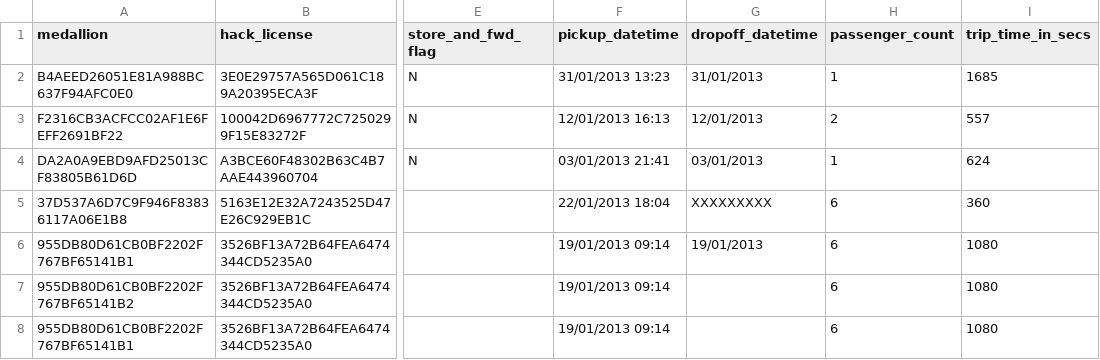
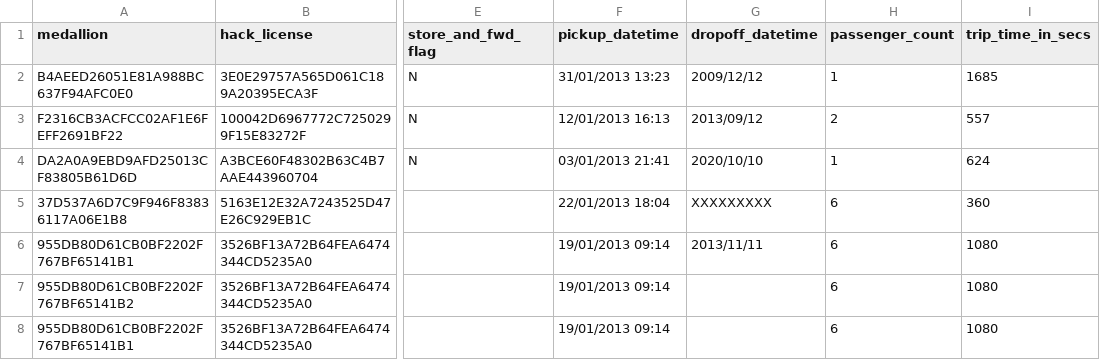
Before and after one commit to MazinGhafadgi/DQV-version-1.0, a CSV file: src/main/resources/taxi/taxi.csv, drawn as a sheet; only a part is shown, gaps mark what is left out; the diff names each change by its address in the sheet, - before the commit and + after, or states it on an @@ line.

```diff
--- a/src/main/resources/taxi/taxi.csv
+++ b/src/main/resources/taxi/taxi.csv
-G2 (dropoff_datetime): 31/01/2013
+G2 (dropoff_datetime): 2009/12/12
-G3 (dropoff_datetime): 12/01/2013
+G3 (dropoff_datetime): 2013/09/12
-G4 (dropoff_datetime): 03/01/2013
+G4 (dropoff_datetime): 2020/10/10
-G6 (dropoff_datetime): 19/01/2013
+G6 (dropoff_datetime): 2013/11/11
```
Also changed, not shown: 2 other files.
